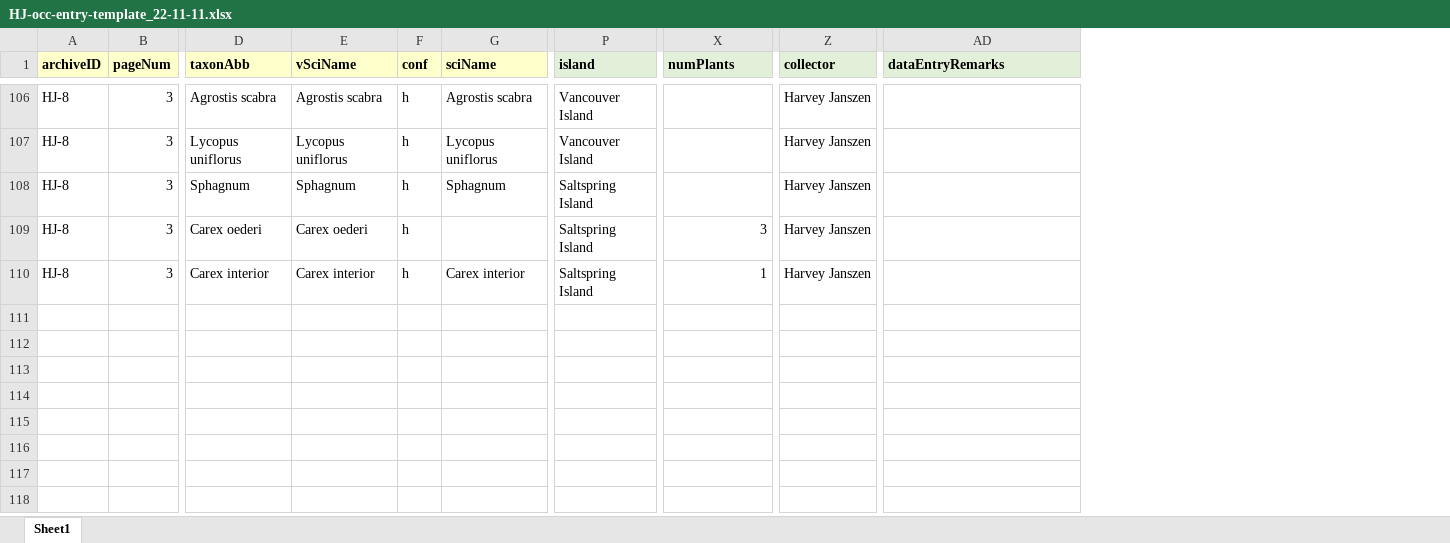
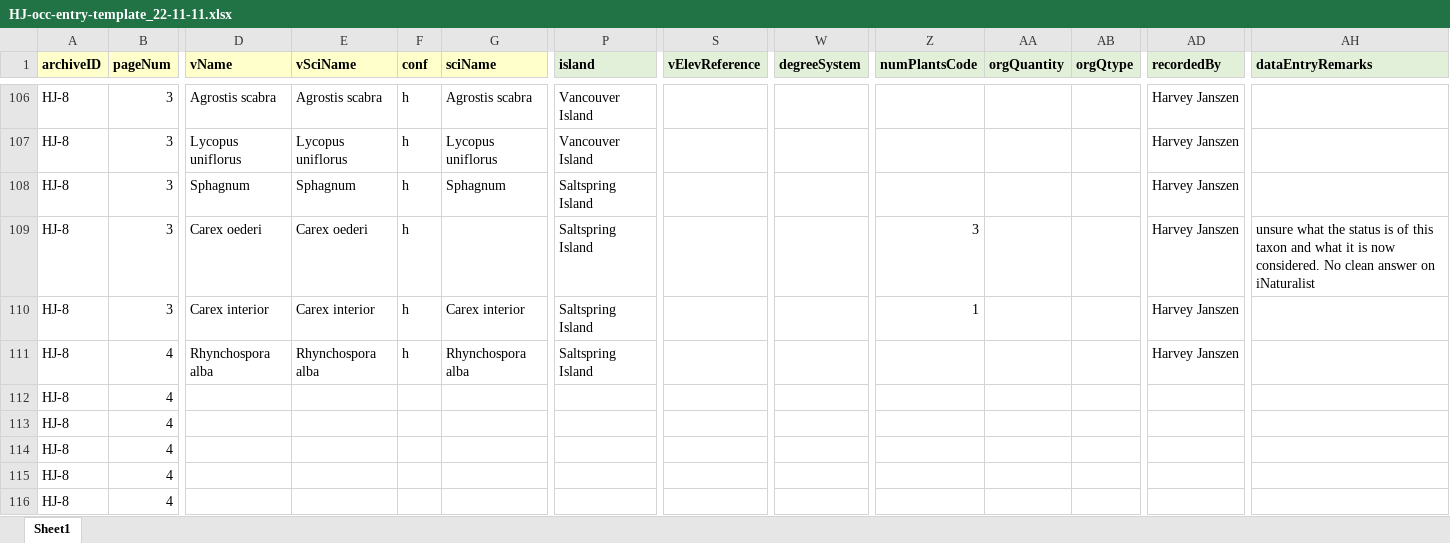
Before and after one commit to lavendermi/Harvey_Janszen_Legacy_Project, an Excel workbook: data/digitized_data/HJ-occ-entry-template_22-11-11.xlsx, sheet Sheet1, drawn as a sheet; only a part is shown, gaps mark what is left out; values as stored, in another font and other column widths than the file's, no borders; addresses are those after the commit; rows hold the shown columns only; the diff covers the shown part only; the diff names each change by its address in the sheet, - before the commit and + after, or states it on an @@ line.

Commit message:
adding notes to the data entry template. creating loop to convert abundance codes into averages

```diff
--- a/data/digitized_data/HJ-occ-entry-template_22-11-11.xlsx (sheet Sheet1)
+++ b/data/digitized_data/HJ-occ-entry-template_22-11-11.xlsx (sheet Sheet1)
+column S (vElevReference), empty
+column W (degreeSystem), empty
+column AA (orgQuantity), empty
+column AB (orgQtype), empty
-D1: taxonAbb
+D1: vName
-Z1: numPlants
+Z1: numPlantsCode
-AD1: collector
+AD1: recordedBy
-AH109 (dataEntryRemarks): (empty)
+AH109 (dataEntryRemarks): unsure what the status is of this taxon and what it is now considered. No clean answer on iNaturalist
+row 111: HJ-8 | 4 | Rhynchospora alba | Rhynchospora alba | h | Rhynchospora alba | Saltspring Island |  |  |  |  |  | Harvey Janszen
+row 112: HJ-8 | 4
+row 113: HJ-8 | 4
+row 114: HJ-8 | 4
+row 115: HJ-8 | 4
+row 116: HJ-8 | 4
```
Also changed, not shown: 7 added rows and 140 edited cells elsewhere in this sheet, 3 other files.
